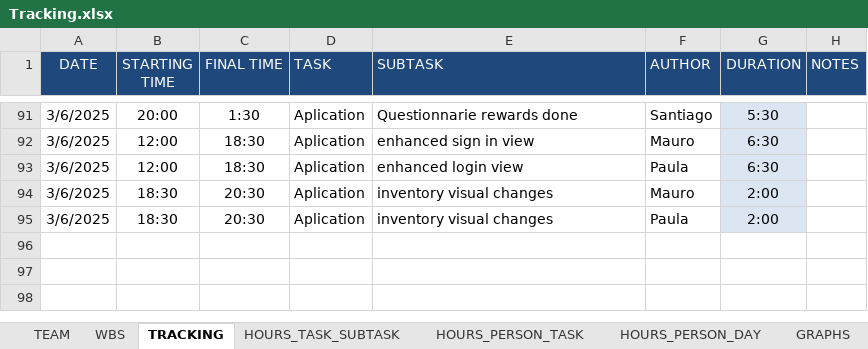
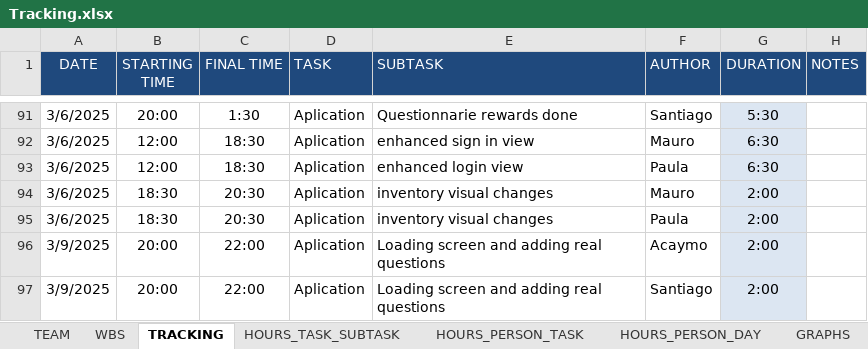
Before and after one commit to Ballingo/Drafts-Ballingo, an Excel workbook: Tracking.xlsx, sheet TRACKING, drawn as a sheet; only a part is shown, gaps mark what is left out; values as stored, in another font and other column widths than the file's, no borders; the diff names each change by its address in the sheet, - before the commit and + after, or states it on an @@ line.

Commit message:
feat(Tracking): Update tracking

```diff
--- a/Tracking.xlsx (sheet TRACKING)
+++ b/Tracking.xlsx (sheet TRACKING)
+row 96: 3/9/2025 | 20:00 | 22:00 | Aplication | Loading screen and adding real questions | Acaymo | 2:00
+row 97: 3/9/2025 | 20:00 | 22:00 | Aplication | Loading screen and adding real questions | Santiago | 2:00
```
Also changed, not shown: sheet HOURS_PERSON_DAY, sheet HOURS_PERSON_TASK, sheet HOURS_TASK_SUBTASK, sheet WBS, charts or pictures.
